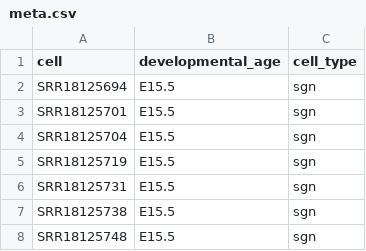
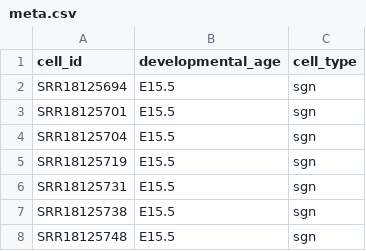
Before and after one commit to apdavid/SpliZ, a CSV file: meta.csv, drawn as a sheet; only a part is shown.

Commit message:
updated meta_test.csv

```diff
--- a/meta.csv
+++ b/meta.csv
@@ -1,2 +1,2 @@
-cell,developmental_age,cell_type
+cell_id,developmental_age,cell_type
 SRR18125694,E15.5,sgn
```
